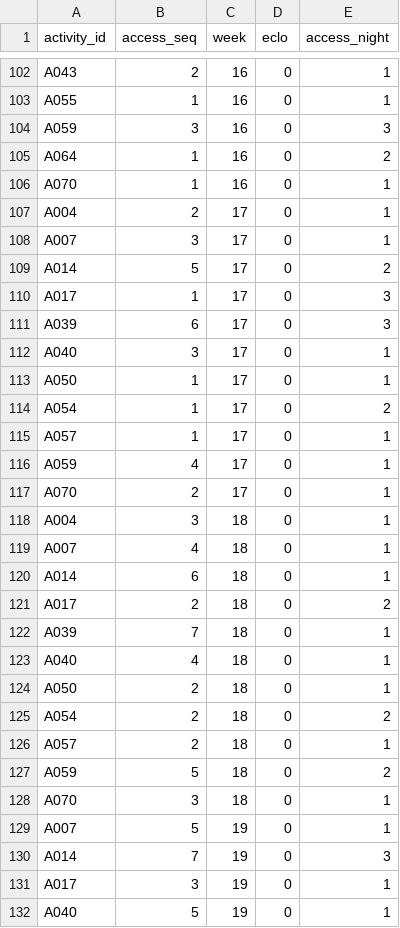
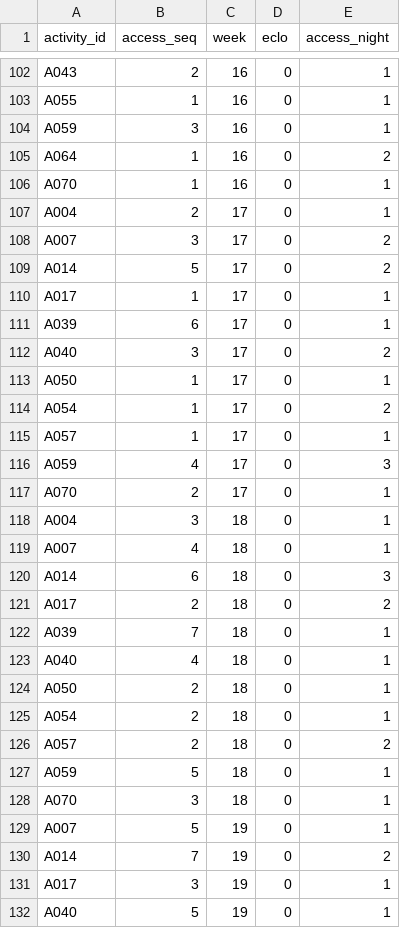
Before and after one commit to louistaii/Sincro, a CSV file: out/optimal-a/SCHEDULE_ACCESS.csv, drawn as a sheet; only a part is shown, gaps mark what is left out; the diff covers the shown part only.

```diff
--- a/out/optimal-a/SCHEDULE_ACCESS.csv
+++ b/out/optimal-a/SCHEDULE_ACCESS.csv
@@ -103,3 +103,3 @@ A043,2,16,0,1
 A055,1,16,0,1
-A059,3,16,0,3
+A059,3,16,0,1
 A064,1,16,0,2
@@ -107,7 +107,7 @@ A070,1,16,0,1
 A004,2,17,0,1
-A007,3,17,0,1
+A007,3,17,0,2
 A014,5,17,0,2
-A017,1,17,0,3
-A039,6,17,0,3
-A040,3,17,0,1
+A017,1,17,0,1
+A039,6,17,0,1
+A040,3,17,0,2
 A050,1,17,0,1
@@ -115,3 +115,3 @@ A054,1,17,0,2
 A057,1,17,0,1
-A059,4,17,0,1
+A059,4,17,0,3
 A070,2,17,0,1
@@ -119,3 +119,3 @@ A004,3,18,0,1
 A007,4,18,0,1
-A014,6,18,0,1
+A014,6,18,0,3
 A017,2,18,0,2
@@ -124,8 +124,8 @@ A040,4,18,0,1
 A050,2,18,0,1
-A054,2,18,0,2
-A057,2,18,0,1
-A059,5,18,0,2
+A054,2,18,0,1
+A057,2,18,0,2
+A059,5,18,0,1
 A070,3,18,0,1
 A007,5,19,0,1
-A014,7,19,0,3
+A014,7,19,0,2
 A017,3,19,0,1
```
Also changed, not shown: 1 added row, 1 removed row and 70 edited cells elsewhere in this file, out/optimal-a/SCHEDULE_OCCUPANCY.csv, out/optimal-b/RESULTS.csv, 12 other files.
